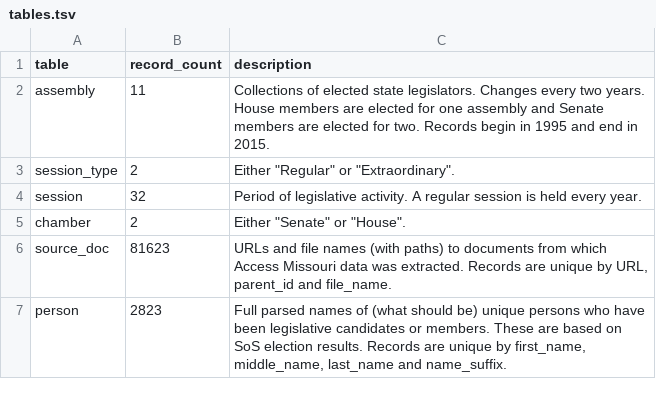
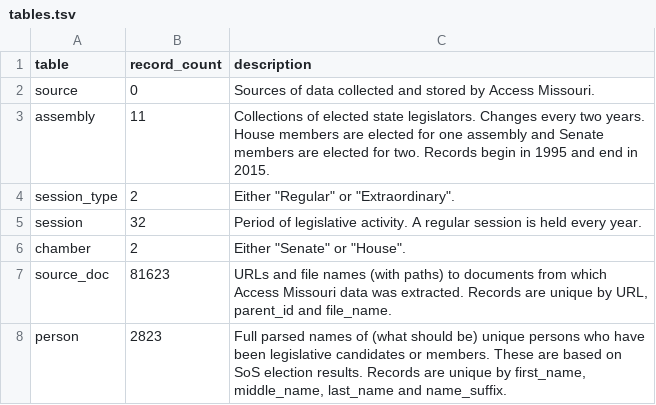
Before and after one commit to gordonje/access_mo, a TSV file: record_layouts/tables.tsv, drawn as a sheet; only a part is shown; the diff names each change by its address in the sheet, - before the commit and + after, or states it on an @@ line.

Commit message:
Refactor source_docs part 1

```diff
--- a/record_layouts/tables.tsv
+++ b/record_layouts/tables.tsv
+row 2: source | 0 | Sources of data collected and stored by Access Missouri.
```
Also changed, not shown: 12 other files.
